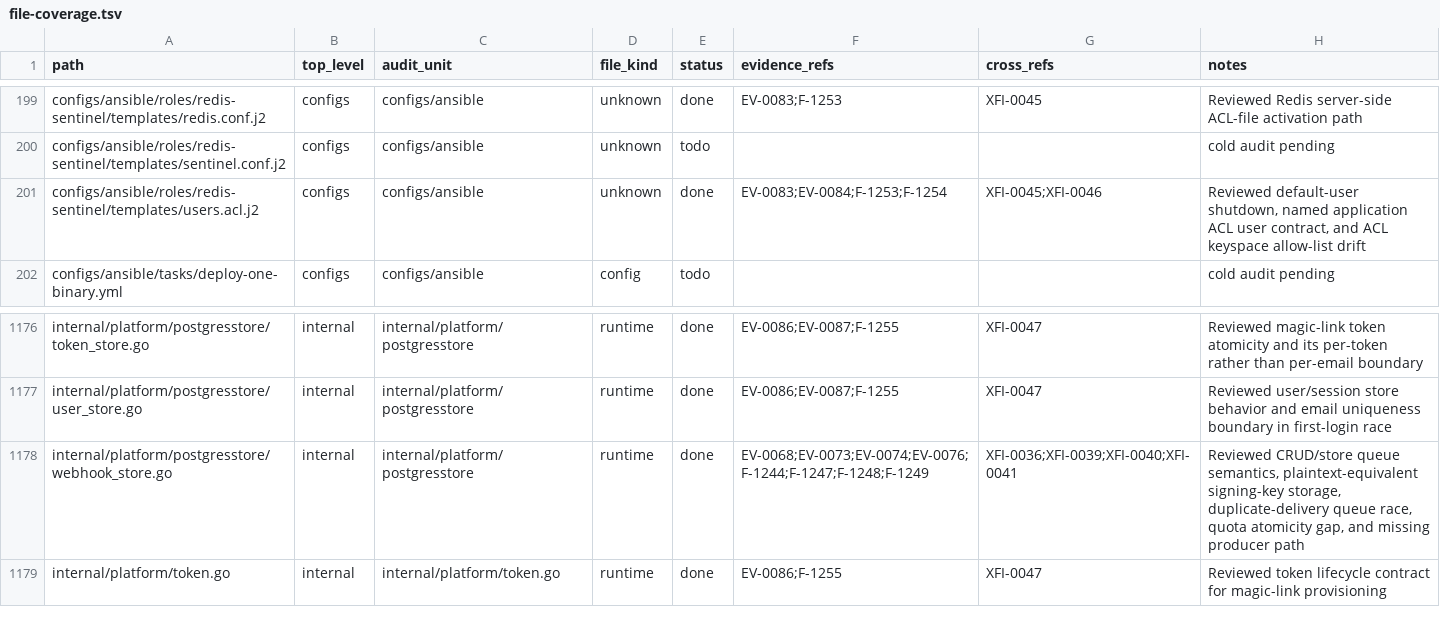
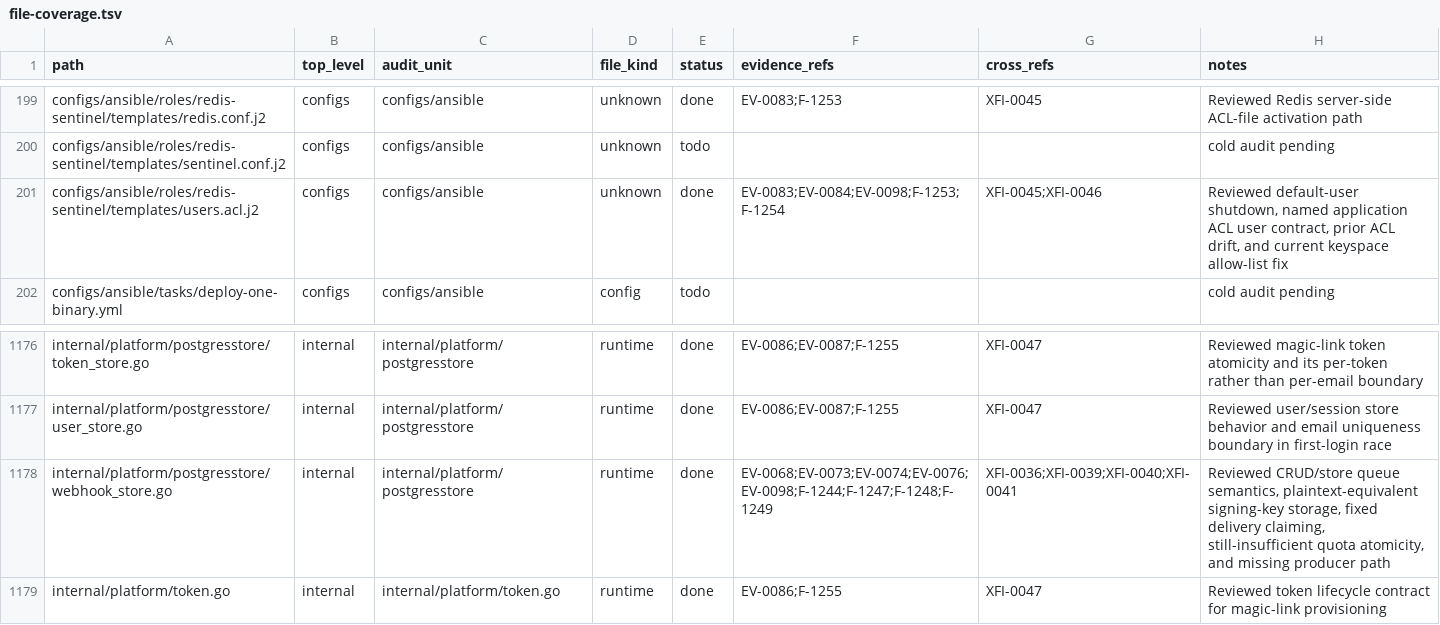
Before and after one commit to Stellar-Index/StellarIndex, a TSV file: docs/audit-2026-05-12-codex/inventory/file-coverage.tsv, drawn as a sheet; only a part is shown, gaps mark what is left out; the diff covers the shown part only.

```diff
--- a/docs/audit-2026-05-12-codex/inventory/file-coverage.tsv
+++ b/docs/audit-2026-05-12-codex/inventory/file-coverage.tsv
@@ -200,3 +200,3 @@ configs/ansible/roles/redis-sentinel/templates/redis.conf.j2	configs	configs/ans
 configs/ansible/roles/redis-sentinel/templates/sentinel.conf.j2	configs	configs/ansible	unknown	todo			cold audit pending
-configs/ansible/roles/redis-sentinel/templates/users.acl.j2	configs	configs/ansible	unknown	done	EV-0083;EV-0084;F-1253;F-1254	XFI-0045;XFI-0046	Reviewed default-user shutdown, named application ACL user contract, and ACL keyspace allow-list drift
+configs/ansible/roles/redis-sentinel/templates/users.acl.j2	configs	configs/ansible	unknown	done	EV-0083;EV-0084;EV-0098;F-1253;F-1254	XFI-0045;XFI-0046	Reviewed default-user shutdown, named application ACL user contract, prior ACL drift, and current keyspace allow-list fix
 configs/ansible/tasks/deploy-one-binary.yml	configs	configs/ansible	config	todo			cold audit pending
@@ -1177,3 +1177,3 @@ internal/platform/postgresstore/token_store.go	internal	internal/platform/postgr
 internal/platform/postgresstore/user_store.go	internal	internal/platform/postgresstore	runtime	done	EV-0086;EV-0087;F-1255	XFI-0047	Reviewed user/session store behavior and email uniqueness boundary in first-login race
-internal/platform/postgresstore/webhook_store.go	internal	internal/platform/postgresstore	runtime	done	EV-0068;EV-0073;EV-0074;EV-0076;F-1244;F-1247;F-1248;F-1249	XFI-0036;XFI-0039;XFI-0040;XFI-0041	Reviewed CRUD/store queue semantics, plaintext-equivalent signing-key storage, duplicate-delivery queue race, quota atomicity gap, and missing producer path
+internal/platform/postgresstore/webhook_store.go	internal	internal/platform/postgresstore	runtime	done	EV-0068;EV-0073;EV-0074;EV-0076;EV-0098;F-1244;F-1247;F-1248;F-1249	XFI-0036;XFI-0039;XFI-0040;XFI-0041	Reviewed CRUD/store queue semantics, plaintext-equivalent signing-key storage, fixed delivery claiming, still-insufficient quota atomicity, and missing producer path
 internal/platform/token.go	internal	internal/platform/token.go	runtime	done	EV-0086;F-1255	XFI-0047	Reviewed token lifecycle contract for magic-link provisioning
```
Also changed, not shown: 18 edited cells elsewhere in this file, 10 other files.
